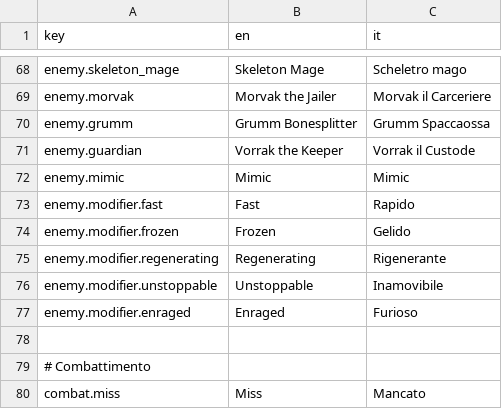
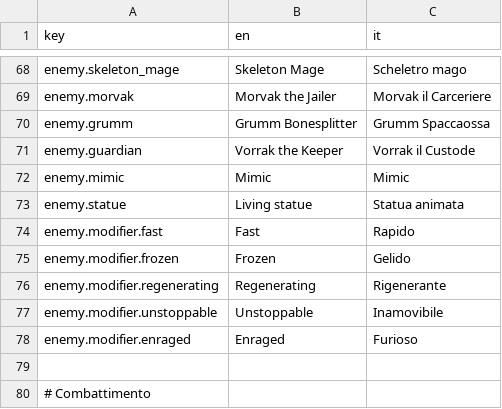
Before and after one commit to zanzaro-mirco/DarkDescent, a CSV file: Assets/_Project/Data/Localization/Strings.csv, drawn as a sheet; only a part is shown, gaps mark what is left out; the shorter side is filled out with more unchanged rows.

Commit message:
25.5b Statua che si anima: si scrolla vicino alla cassa, nemico di pietra, macerie, ricordo, tetto di tre segreti, ronda

```diff
--- a/Assets/_Project/Data/Localization/Strings.csv
+++ b/Assets/_Project/Data/Localization/Strings.csv
@@ -72,2 +72,3 @@ enemy.guardian,Vorrak the Keeper,Vorrak il Custode
 enemy.mimic,Mimic,Mimic
+enemy.statue,Living statue,Statua animata
 enemy.modifier.fast,Fast,Rapido
```
Also changed, not shown: 45 other files.
